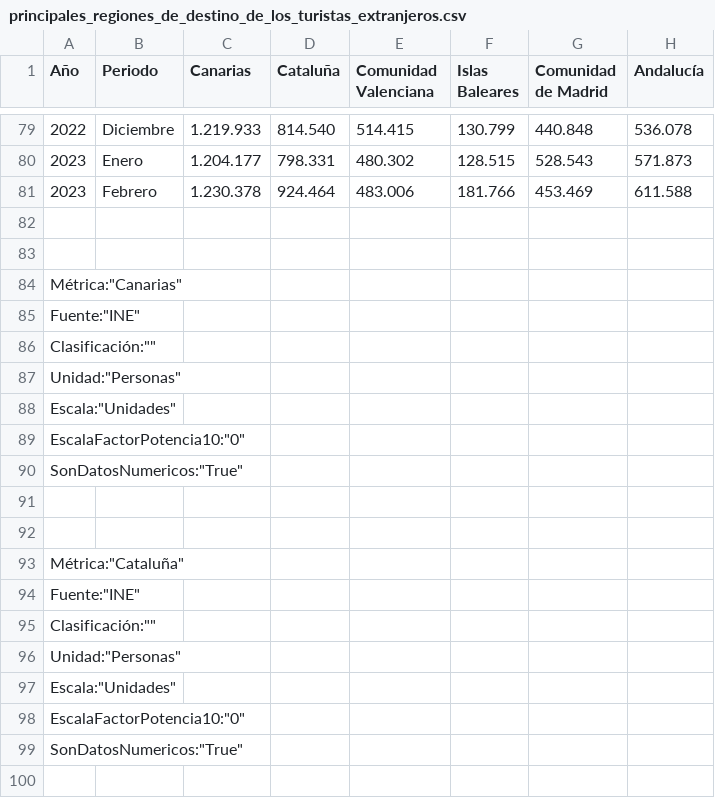
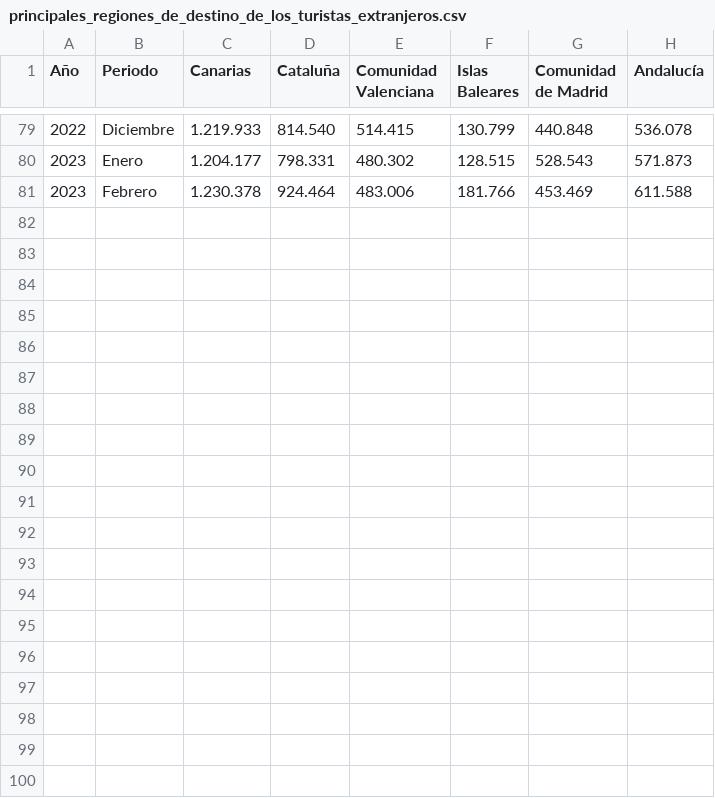
Before and after one commit to al386013/turistas_datos, a CSV file: principales_regiones_de_destino_de_los_turistas_extranjeros.csv, drawn as a sheet; only a part is shown, gaps mark what is left out; the diff covers the shown part only; the diff names each change by its address in the sheet, - before the commit and + after, or states it on an @@ line.

```diff
--- a/principales_regiones_de_destino_de_los_turistas_extranjeros.csv
+++ b/principales_regiones_de_destino_de_los_turistas_extranjeros.csv
-row 82: (empty)
-row 83: (empty)
-row 84: Métrica:"Canarias"
-row 85: Fuente:"INE"
-row 86: Clasificación:""
-row 87: Unidad:"Personas"
-row 88: Escala:"Unidades"
-row 89: EscalaFactorPotencia10:"0"
-row 90: SonDatosNumericos:"True"
-row 91: (empty)
-row 92: (empty)
-row 93: Métrica:"Cataluña"
-row 94: Fuente:"INE"
-row 95: Clasificación:""
-row 96: Unidad:"Personas"
-row 97: Escala:"Unidades"
-row 98: EscalaFactorPotencia10:"0"
-row 99: SonDatosNumericos:"True"
-row 100: (empty)
```
Also changed, not shown: 40 removed rows elsewhere in this file.
